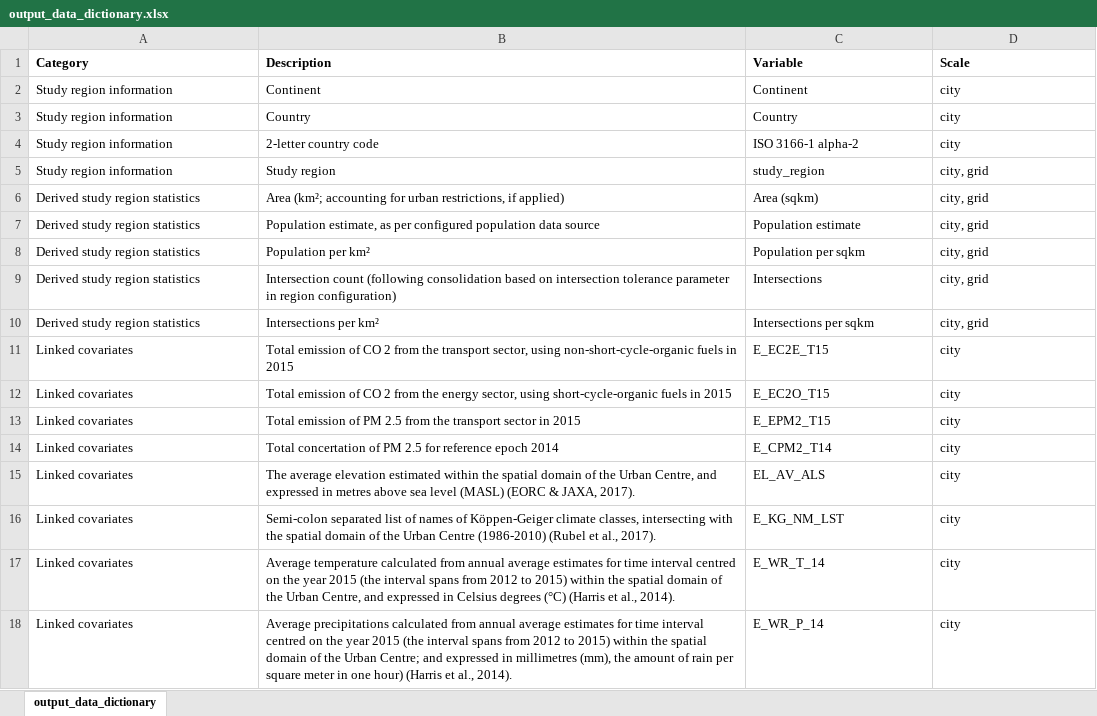
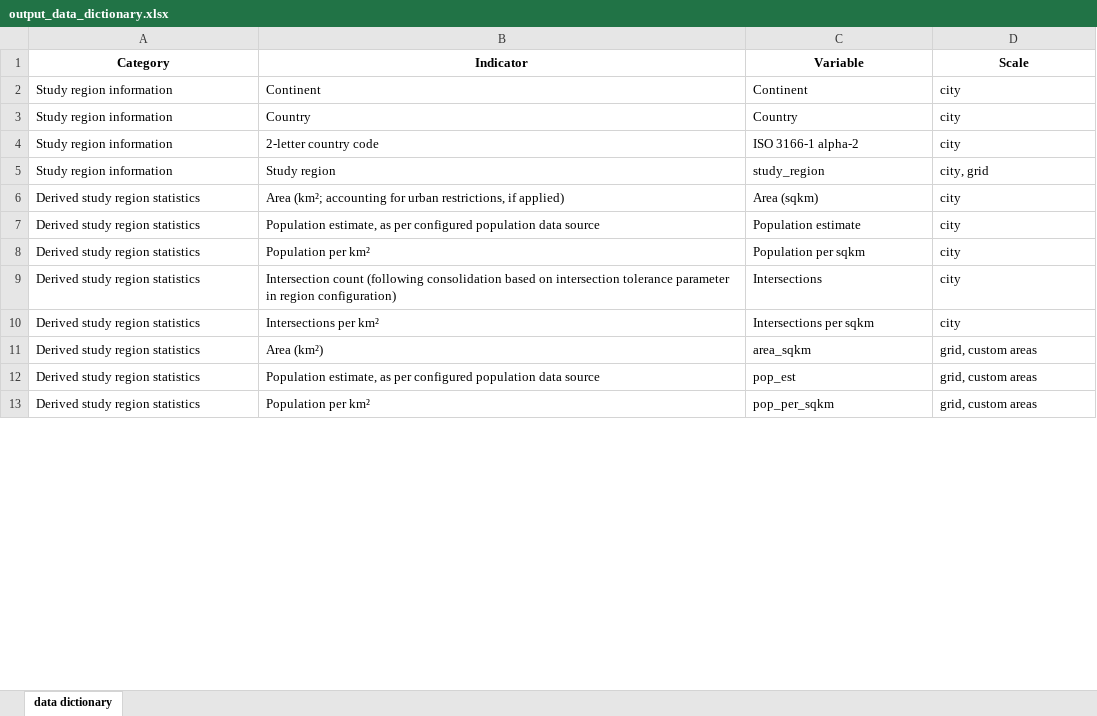
Before and after one commit to healthysustainablecities/global-indicators, an Excel workbook: process/configuration/assets/output_data_dictionary.xlsx, sheet data dictionary, drawn as a sheet; only a part is shown; values as stored, in another font and other column widths than the file's, no borders; removed rows and columns are numbered as before the commit, all else as after; the diff covers the shown part only; the diff names each change by its address in the sheet, - before the commit and + after, or states it on an @@ line.

Commit message:
updated data dictionary methods

```diff
--- a/process/configuration/assets/output_data_dictionary.xlsx (sheet data dictionary)
+++ b/process/configuration/assets/output_data_dictionary.xlsx (sheet data dictionary)
-sheet tab: output_data_dictionary
+sheet tab: data dictionary
-A1:D1 alignment: left
+A1:D1 alignment: center
-B1: Description
+B1: Indicator
-D6:D10 (Scale): city, grid
+D6:D10 (Scale): city
-row 11: Linked covariates | Total emission of CO 2 from the transport sector, using non-short-cycle-organic fuels in 2015 | E_EC2E_T15 | city
-row 12: Linked covariates | Total emission of CO 2 from the energy sector, using short-cycle-organic fuels in 2015 | E_EC2O_T15 | city
-row 13: Linked covariates | Total emission of PM 2.5 from the transport sector in 2015 | E_EPM2_T15 | city
-row 14: Linked covariates | Total concertation of PM 2.5 for reference epoch 2014 | E_CPM2_T14 | city
-row 15: Linked covariates | The average elevation estimated within the spatial domain of the Urban Centre, and expressed in metres above sea level (MASL) (EORC & JAXA, 2017). | EL_AV_ALS | city
-row 16: Linked covariates | Semi-colon separated list of names of Köppen-Geiger climate classes, intersecting with the spatial domain of the Urban Centre (1986-2010) (Rubel et al., 2017). | E_KG_NM_LST | city
-row 17: Linked covariates | Average temperature calculated from annual average estimates for time interval centred on the year 2015 (the interval spans from 2012 to 2015) within the spatial domain of the Urban Centre, and expressed in Celsius degrees (°C) (Harris et al., 2014). | E_WR_T_14 | city
-row 18: Linked covariates | Average precipitations calculated from annual average estimates for time interval centred on the year 2015 (the interval spans from 2012 to 2015) within the spatial domain of the Urban Centre; and expressed in millimetres (mm), the amount of rain per square meter in one hour) (Harris et al., 2014). | E_WR_P_14 | city
+row 11: Derived study region statistics | Area (km²) | area_sqkm | grid, custom areas
+row 12: Derived study region statistics | Population estimate, as per configured population data source | pop_est | grid, custom areas
+row 13: Derived study region statistics | Population per km² | pop_per_sqkm | grid, custom areas
```
Also changed, not shown: 79 added rows, 25 removed rows and 10 edited cells elsewhere in this sheet, 10 other files.
